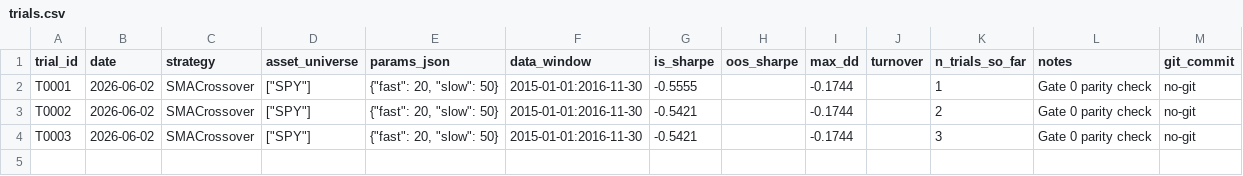
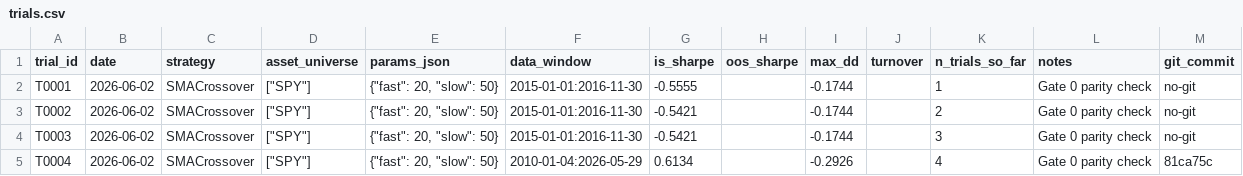
Before and after one commit to pbuix06/mid-frequency-trading-bot, a CSV file: trials/trials.csv, drawn as a sheet; the diff names each change by its address in the sheet, - before the commit and + after, or states it on an @@ line.

Commit message:
Gate 0 complete: IB hello world, EODHD ingestion, parity on real data
- ib_hello_world.py: paper order confirmed on DUQ580023
- eodhd_ingest.py: PIT OHLCV ingestion with split/dividend adjustment,
  survivorship-bias-free (delisted tickers), 404 handling, retry/backoff
- ingest_universe.py: resumable universe downloader with seed list and
  full-universe mode; lock-box cutoff printed on completion
- Parity check on real SPY (4126 bars, 2010-2026): Sharpe diff=0.070,
  round-trips diff=1 — both harnesses reconcile on live market data
- pyproject.toml: add requests, python-dotenv deps
- Makefile: fix install command for venv workflow

```diff
--- a/trials/trials.csv
+++ b/trials/trials.csv
+row 5: T0004 | 2026-06-02 | SMACrossover | ["SPY"] | {"fast": 20, "slow": 50} | 2010-01-04:2026-05-29 | 0.6134 |  | -0.2926 |  | 4 | Gate 0 parity check | 81ca75c
```
Also changed, not shown: 5 other files.
